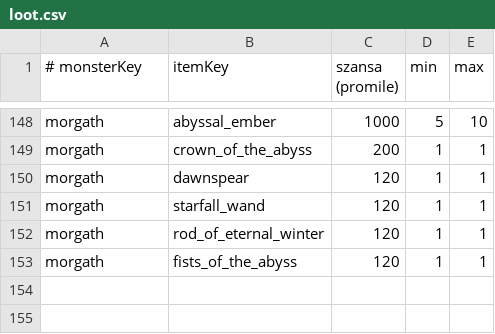
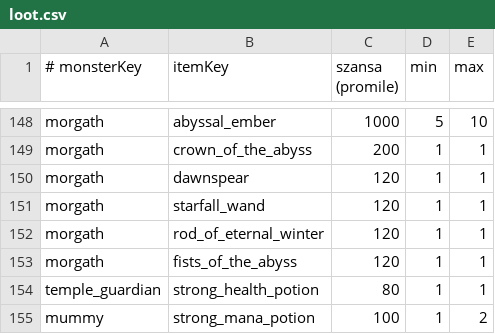
Before and after one commit to fawizja/Pixel, a CSV file: shared/src/main/resources/data/loot.csv, drawn as a sheet; only a part is shown, gaps mark what is left out.

```diff
--- a/shared/src/main/resources/data/loot.csv
+++ b/shared/src/main/resources/data/loot.csv
@@ -153 +153,3 @@ morgath;rod_of_eternal_winter;120;1;1
 morgath;fists_of_the_abyss;120;1;1
+temple_guardian;strong_health_potion;80;1;1
+mummy;strong_mana_potion;100;1;2
```
Also changed, not shown: shared/src/main/resources/data/consumables.csv, shared/src/main/resources/data/items.csv, 5 other files.
